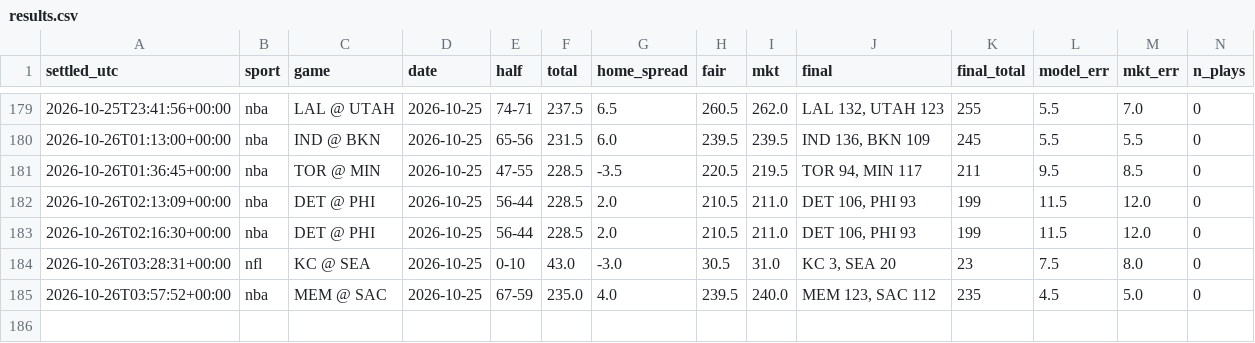
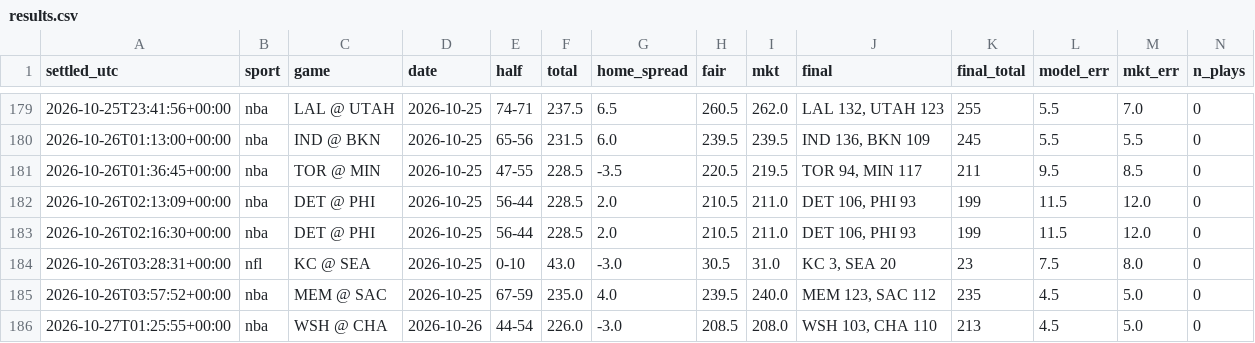
Before and after one commit to fouronetrue/halftime-desk, a CSV file: log/results.csv, drawn as a sheet; only a part is shown, gaps mark what is left out; rows hold the shown columns only; the diff names each change by its address in the sheet, - before the commit and + after, or states it on an @@ line.

```diff
--- a/log/results.csv
+++ b/log/results.csv
+row 186: 2026-10-27T01:25:55+00:00 | nba | WSH @ CHA | 2026-10-26 | 44-54 | 226.0 | -3.0 | 208.5 | 208.0 | WSH 103, CHA 110 | 213 | 4.5 | 5.0 | 0
```
Also changed, not shown: 2 other files.
